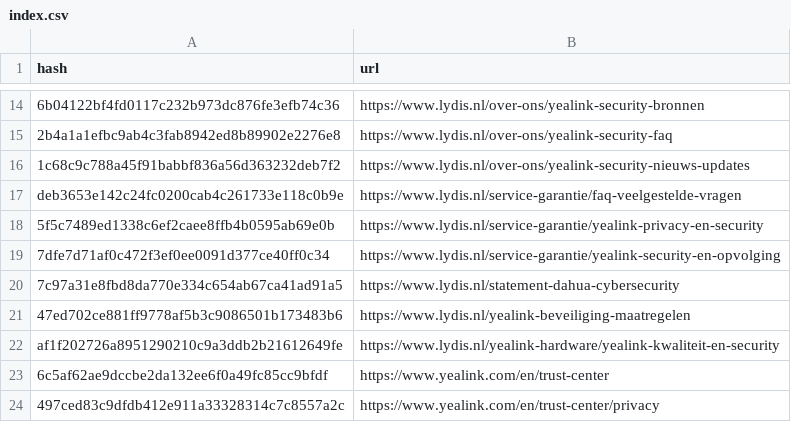
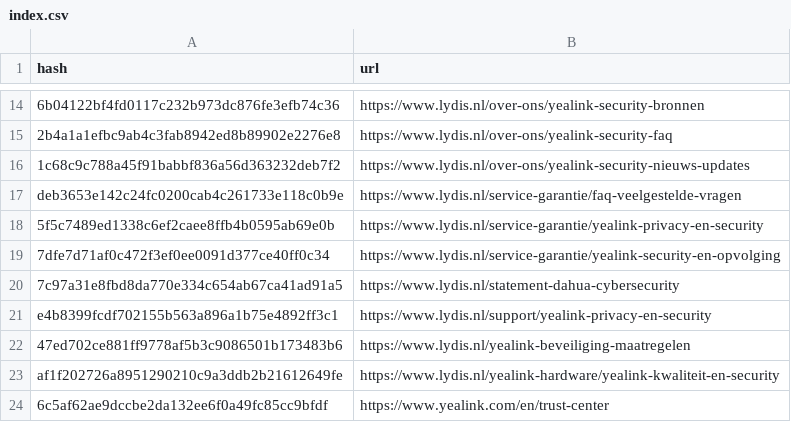
Before and after one commit to trideeindhoven/hunchlie, a CSV file: index.csv, drawn as a sheet; only a part is shown, gaps mark what is left out; the shorter side is filled out with more unchanged rows; the diff names each change by its address in the sheet, - before the commit and + after, or states it on an @@ line.

```diff
--- a/index.csv
+++ b/index.csv
+row 21: e4b8399fcdf702155b563a896a1b75e4892ff3c1 | https://www.lydis.nl/support/yealink-privacy-en-security
```
Also changed, not shown: 32 other files.
